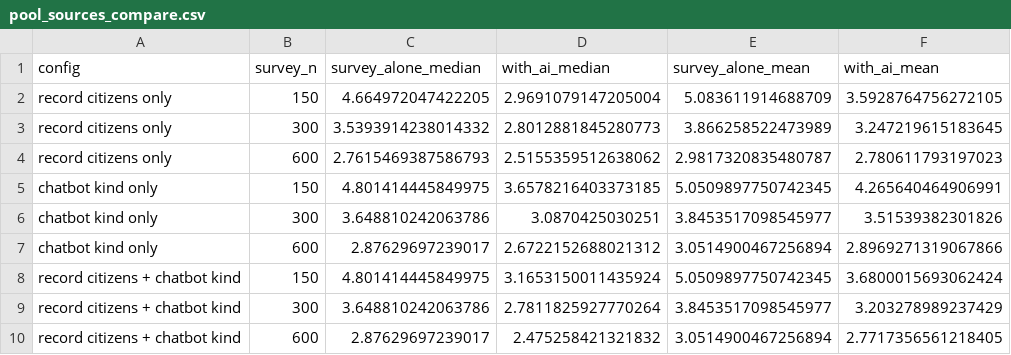
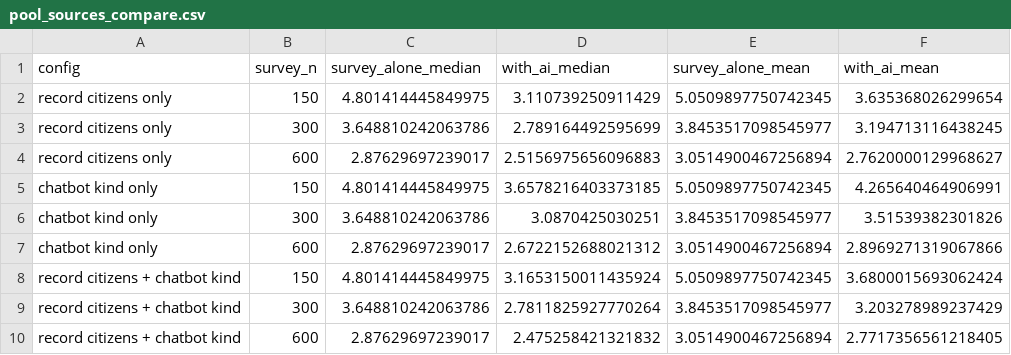
Before and after one commit to KR48VR/digital-citizens, a CSV file: docs/results/stress_test/pool_sources_compare.csv, drawn as a sheet.

```diff
--- a/docs/results/stress_test/pool_sources_compare.csv
+++ b/docs/results/stress_test/pool_sources_compare.csv
@@ -1,5 +1,5 @@
 config,survey_n,survey_alone_median,with_ai_median,survey_alone_mean,with_ai_mean
-record citizens only,150,4.664972047422205,2.9691079147205004,5.083611914688709,3.5928764756272105
-record citizens only,300,3.5393914238014332,2.8012881845280773,3.866258522473989,3.247219615183645
-record citizens only,600,2.7615469387586793,2.5155359512638062,2.9817320835480787,2.780611793197023
+record citizens only,150,4.801414445849975,3.110739250911429,5.0509897750742345,3.635368026299654
+record citizens only,300,3.648810242063786,2.789164492595699,3.8453517098545977,3.194713116438245
+record citizens only,600,2.87629697239017,2.5156975656096883,3.0514900467256894,2.7620000129968627
 chatbot kind only,150,4.801414445849975,3.6578216403373185,5.0509897750742345,4.265640464906991
```
Also changed, not shown: 3 other files.
